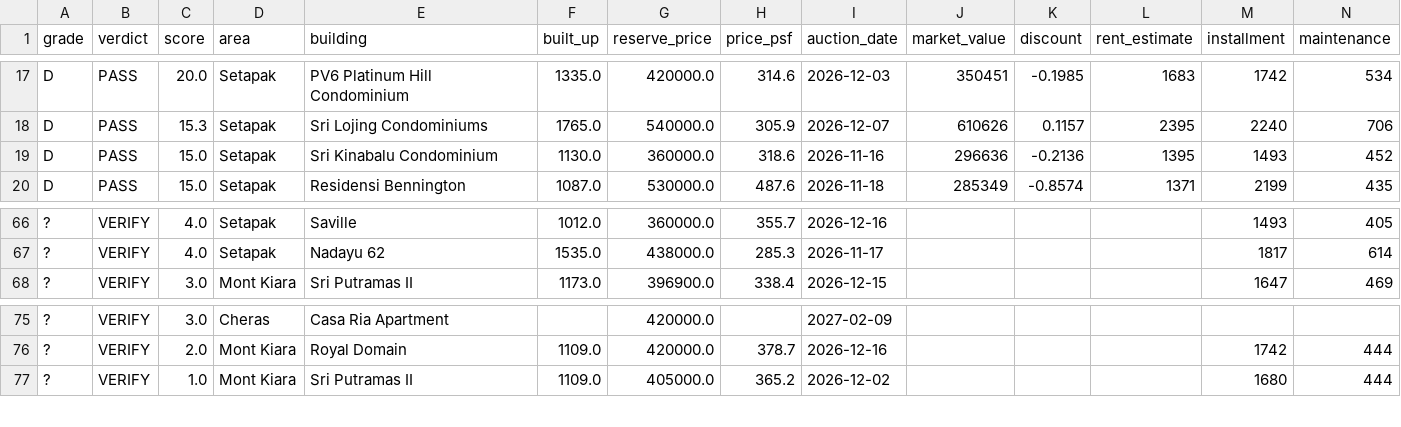
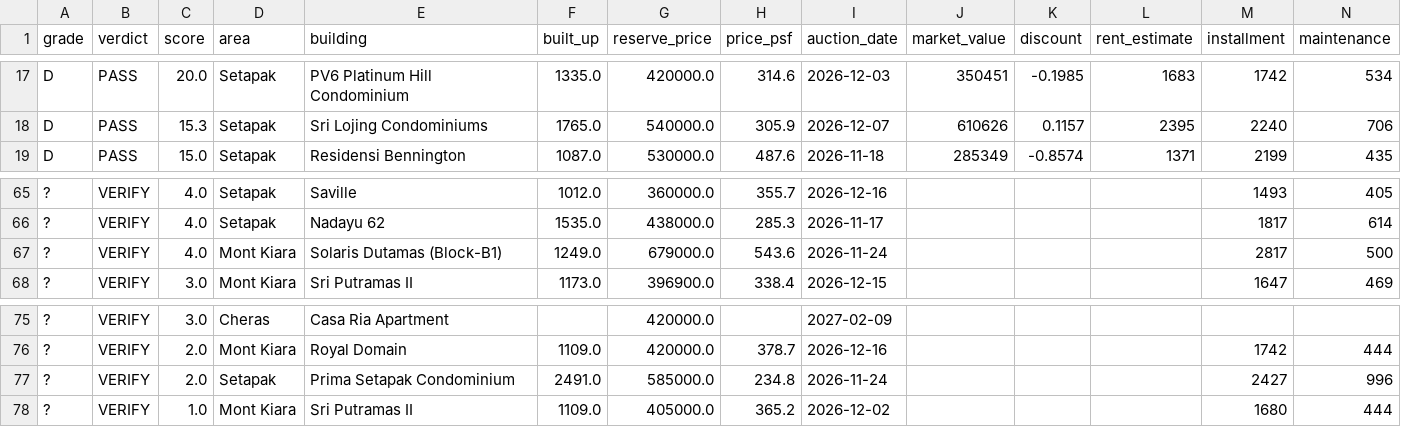
Before and after one commit to yeohzeyong/hi, a CSV file: docs/shortlist.csv, drawn as a sheet; only a part is shown, gaps mark what is left out; removed rows and columns are numbered as before the commit, all else as after; rows hold the shown columns only; the diff names each change by its address in the sheet, - before the commit and + after, or states it on an @@ line.

```diff
--- a/docs/shortlist.csv
+++ b/docs/shortlist.csv
-row 19: D | PASS | 15.0 | Setapak | Sri Kinabalu Condominium | 1130.0 | 360000.0 | 318.6 | 2026-11-16 | 296636 | -0.2136 | 1395 | 1493 | 452
+row 67: ? | VERIFY | 4.0 | Mont Kiara | Solaris Dutamas (Block-B1) | 1249.0 | 679000.0 | 543.6 | 2026-11-24 |  |  |  | 2817 | 500
+row 77: ? | VERIFY | 2.0 | Setapak | Prima Setapak Condominium | 2491.0 | 585000.0 | 234.8 | 2026-11-24 |  |  |  | 2427 | 996
```
Also changed, not shown: 3 other files.
